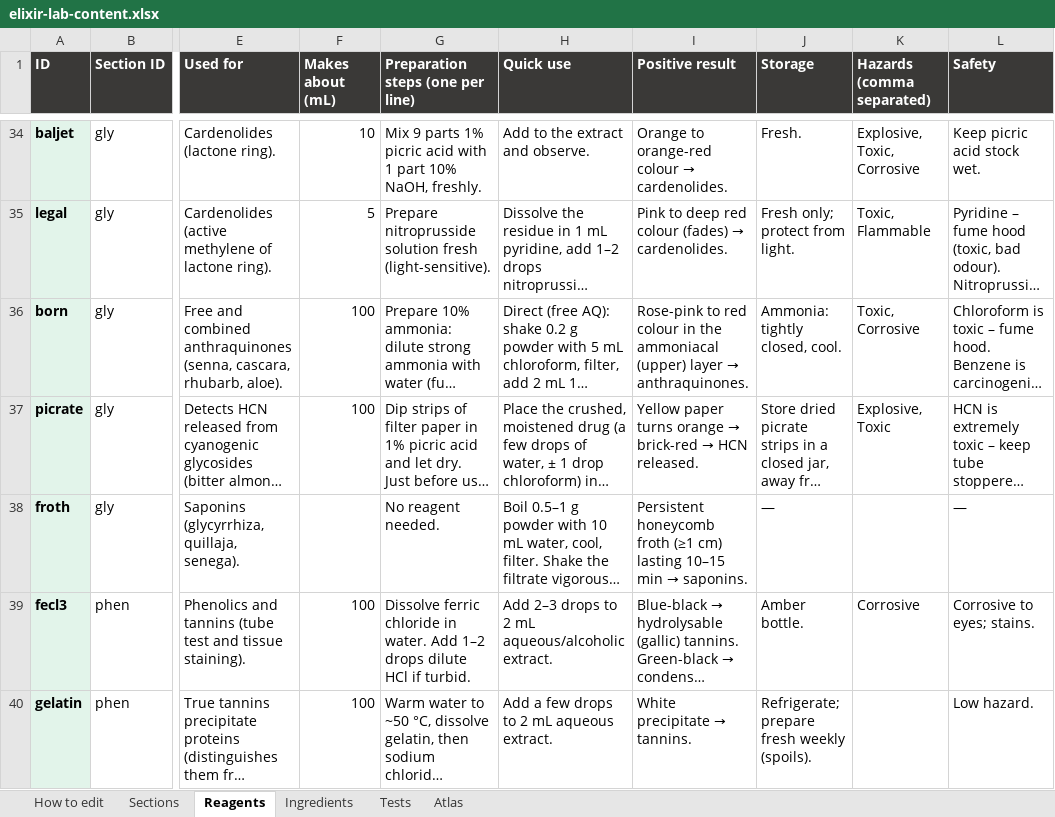
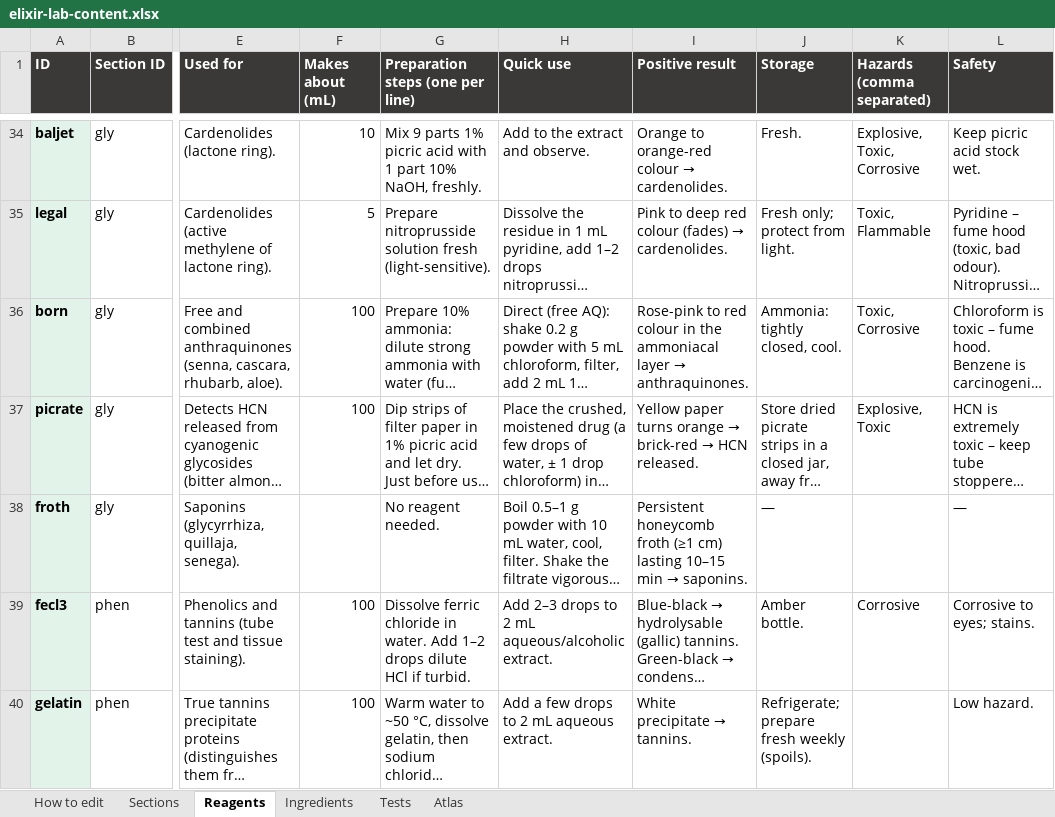
Before and after one commit to Dr-M-Sallam/elixir-lab, an Excel workbook: elixir-lab-content.xlsx, sheet Reagents, drawn as a sheet; only a part is shown, gaps mark what is left out; long unchanged cells end in …; values as stored, in another font and other column widths than the file's, no borders; the diff names each change by its address in the sheet, - before the commit and + after, or states it on an @@ line.

```diff
--- a/elixir-lab-content.xlsx (sheet Reagents)
+++ b/elixir-lab-content.xlsx (sheet Reagents)
-I36 (Positive result): …the ammoniacal (upper) layer →…
+I36 (Positive result): …the ammoniacal layer →…
```
Also changed, not shown: sheet Tests, 2 other files.
